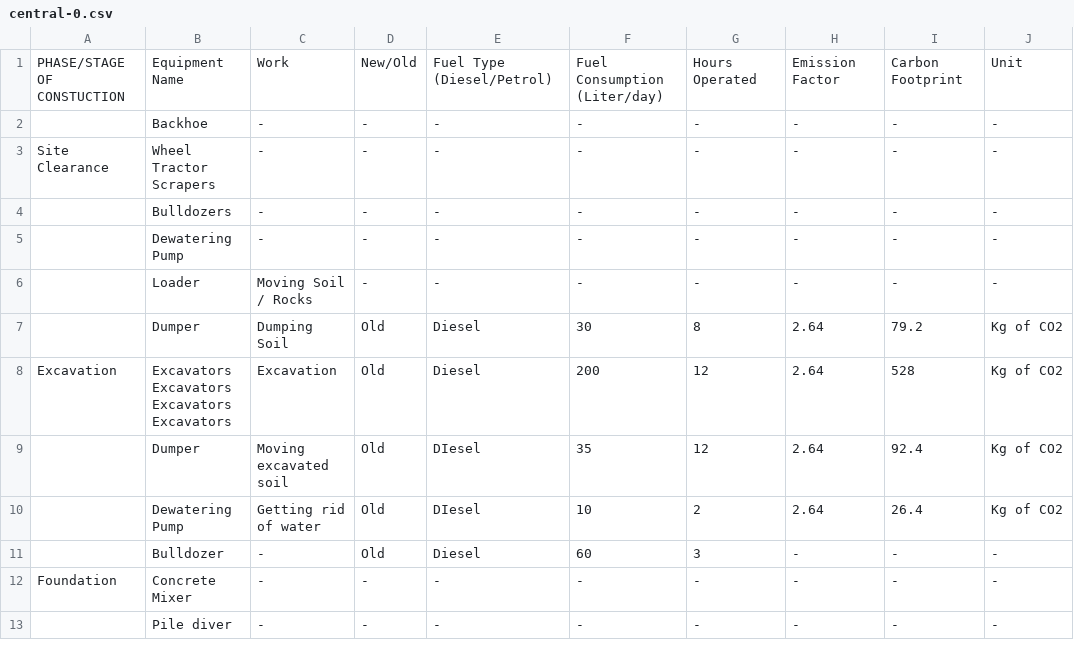
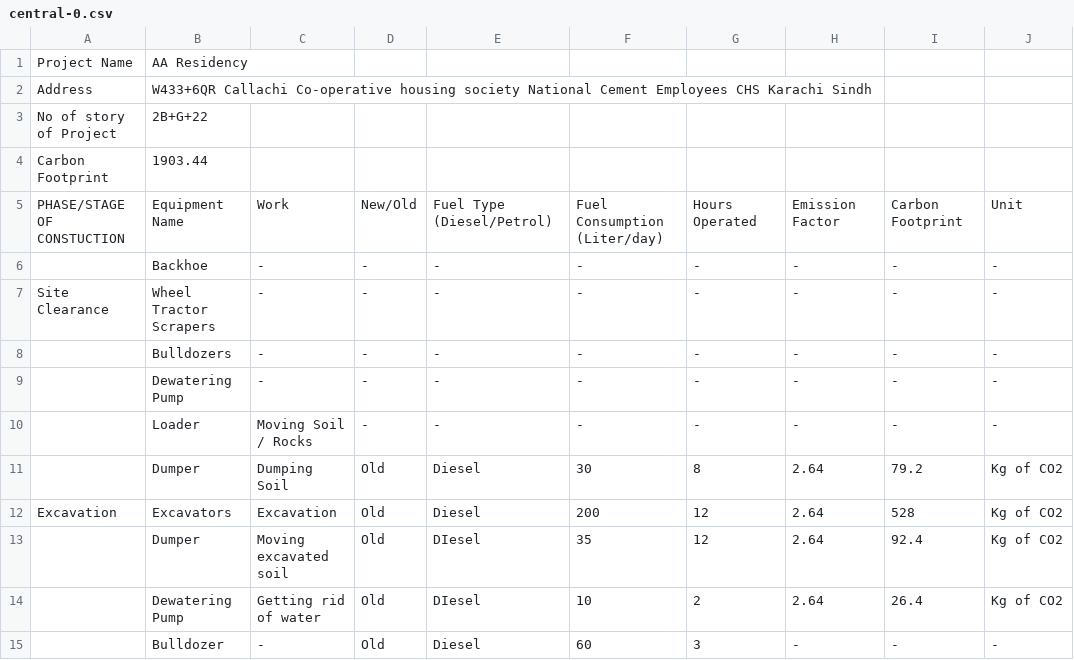
Before and after one commit to zamsabir2002/carbon_footprint_mapping, a CSV file: public/data/central/central-0.csv, drawn as a sheet; only a part is shown; the shorter side is filled out with more unchanged rows.

Commit message:
adding file handling for data

```diff
--- a/public/data/central/central-0.csv
+++ b/public/data/central/central-0.csv
@@ -1 +1,5 @@
+Project Name,AA Residency
+Address,W433+6QR Callachi Co-operative housing society National Cement Employees CHS Karachi Sindh
+No of story of Project,2B+G+22
+Carbon Footprint,1903.44
 PHASE/STAGE OF CONSTUCTION,Equipment Name,Work,New/Old,Fuel Type (Diesel/Petrol),Fuel Consumption (Liter/day),Hours Operated,Emission Factor,Carbon Footprint,Unit
@@ -7,6 +11,4 @@ Site Clearance,Wheel Tractor Scrapers,-,-,-,-,-,-,-,-
 ,Dumper,Dumping Soil,Old,Diesel,30,8,2.64,79.2,Kg of CO2
-Excavation,"Excavators
-Excavators
-Excavators
-Excavators",Excavation,Old,Diesel,200,12,2.64,528,Kg of CO2
+Excavation,"Excavators
+",Excavation,Old,Diesel,200,12,2.64,528,Kg of CO2
 ,Dumper,Moving excavated soil,Old,DIesel,35,12,2.64,92.4,Kg of CO2
```
Also changed, not shown: public/data/east/east-0.csv, public/data/east/east-1.csv, 10 other files.
